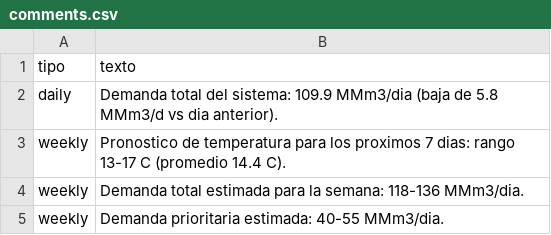
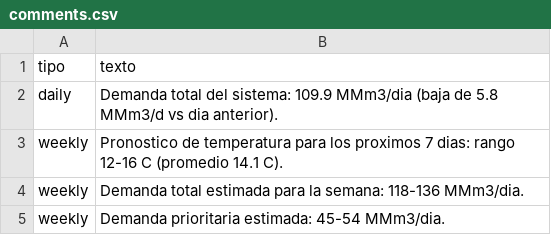
Before and after one commit to RodrigoManassero/estado-sistema-gas-rodrigo, a CSV file: public/data/comments.csv, drawn as a sheet.

```diff
--- a/public/data/comments.csv
+++ b/public/data/comments.csv
@@ -2,4 +2,4 @@
 daily,Demanda total del sistema: 109.9 MMm3/dia (baja de 5.8 MMm3/d vs dia anterior).
-weekly,Pronostico de temperatura para los proximos 7 dias: rango 13-17 C (promedio 14.4 C).
+weekly,Pronostico de temperatura para los proximos 7 dias: rango 12-16 C (promedio 14.1 C).
 weekly,Demanda total estimada para la semana: 118-136 MMm3/dia.
-weekly,Demanda prioritaria estimada: 40-55 MMm3/dia.
+weekly,Demanda prioritaria estimada: 45-54 MMm3/dia.
```
Also changed, not shown: public/data/linepack_forecast.csv, public/data/weather_regions.csv, 23 other files.
